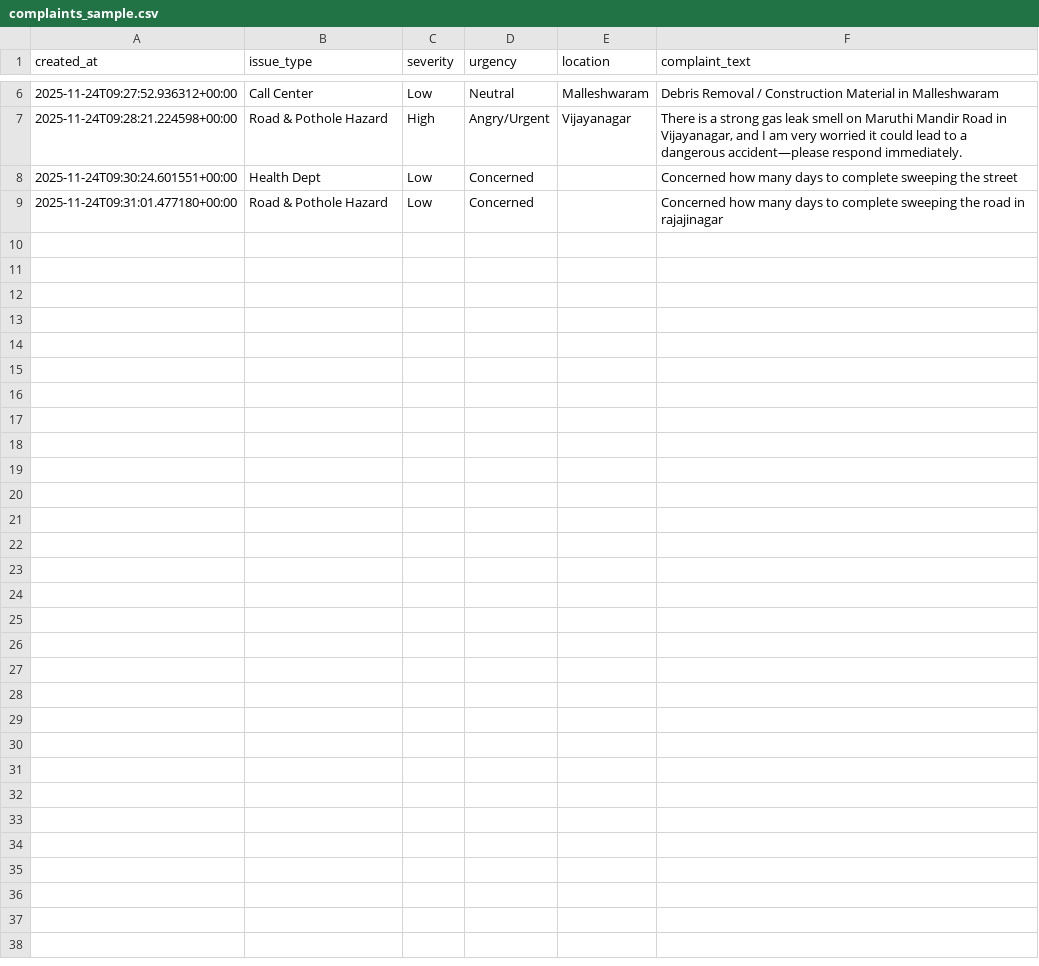
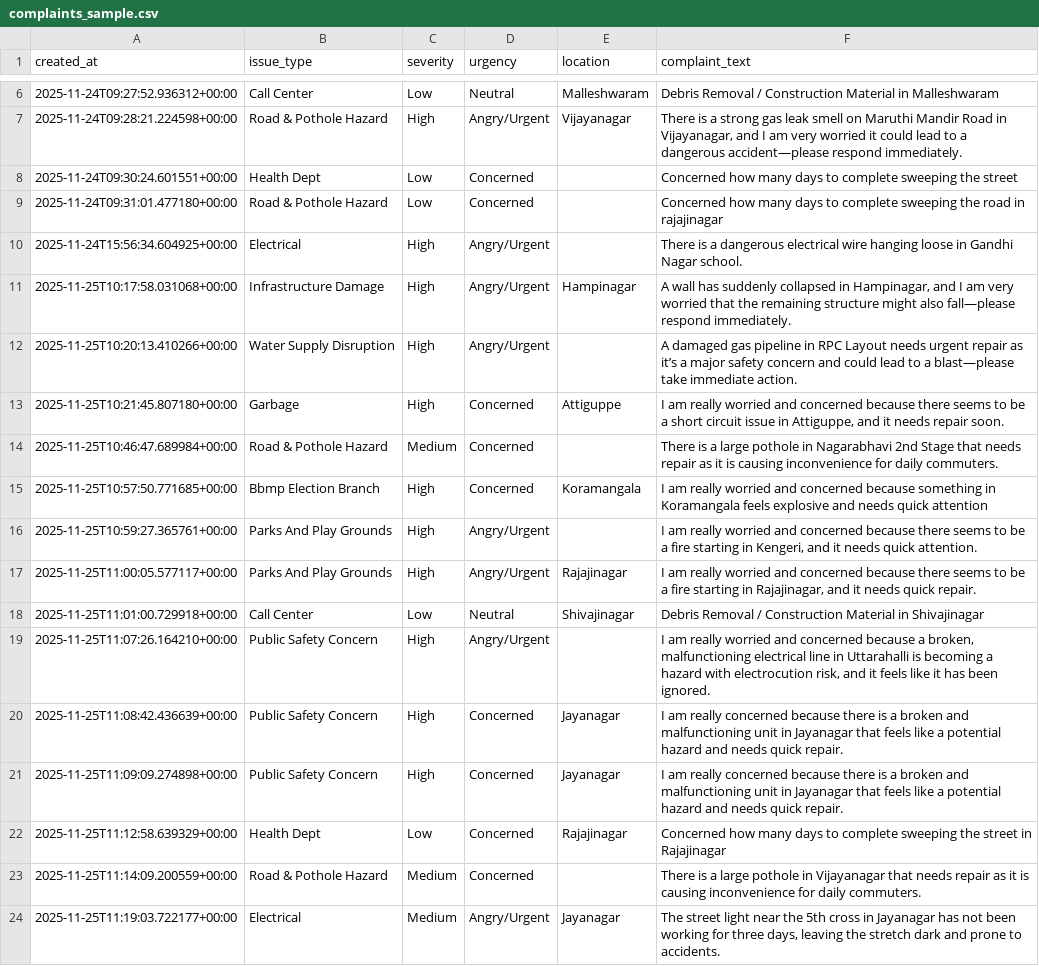
Before and after one commit to prashanth-31/Smart-Infrastructure-Complaint-Intelligence-System-Using-NLP-LLM-Techniques, a CSV file: data/complaints_sample.csv, drawn as a sheet; only a part is shown, gaps mark what is left out; the diff names each change by its address in the sheet, - before the commit and + after, or states it on an @@ line.

```diff
--- a/data/complaints_sample.csv
+++ b/data/complaints_sample.csv
+row 10: 2025-11-24T15:56:34.604925+00:00 | Electrical | High | Angry/Urgent |  | There is a dangerous electrical wire hanging loose in Gandhi Nagar school.
+row 11: 2025-11-25T10:17:58.031068+00:00 | Infrastructure Damage | High | Angry/Urgent | Hampinagar | A wall has suddenly collapsed in Hampinagar, and I am very worried that the remaining structure might also fall—please respond immediately.
+row 12: 2025-11-25T10:20:13.410266+00:00 | Water Supply Disruption | High | Angry/Urgent |  | A damaged gas pipeline in RPC Layout needs urgent repair as it’s a major safety concern and could lead to a blast—please take immediate action.
+row 13: 2025-11-25T10:21:45.807180+00:00 | Garbage | High | Concerned | Attiguppe | I am really worried and concerned because there seems to be a short circuit issue in Attiguppe, and it needs repair soon.
+row 14: 2025-11-25T10:46:47.689984+00:00 | Road & Pothole Hazard | Medium | Concerned |  | There is a large pothole in Nagarabhavi 2nd Stage that needs repair as it is causing inconvenience for daily commuters.
+row 15: 2025-11-25T10:57:50.771685+00:00 | Bbmp Election Branch | High | Concerned | Koramangala | I am really worried and concerned because something in Koramangala feels explosive and needs quick attention
+row 16: 2025-11-25T10:59:27.365761+00:00 | Parks And Play Grounds | High | Angry/Urgent |  | I am really worried and concerned because there seems to be a fire starting in Kengeri, and it needs quick attention.
+row 17: 2025-11-25T11:00:05.577117+00:00 | Parks And Play Grounds | High | Angry/Urgent | Rajajinagar | I am really worried and concerned because there seems to be a fire starting in Rajajinagar, and it needs quick repair.
+row 18: 2025-11-25T11:01:00.729918+00:00 | Call Center | Low | Neutral | Shivajinagar | Debris Removal / Construction Material in Shivajinagar
+row 19: 2025-11-25T11:07:26.164210+00:00 | Public Safety Concern | High | Angry/Urgent |  | I am really worried and concerned because a broken, malfunctioning electrical line in Uttarahalli is becoming a hazard with electrocution risk, and it feels like it has been ignored.
+row 20: 2025-11-25T11:08:42.436639+00:00 | Public Safety Concern | High | Concerned | Jayanagar | I am really concerned because there is a broken and malfunctioning unit in Jayanagar that feels like a potential hazard and needs quick repair.
+row 21: 2025-11-25T11:09:09.274898+00:00 | Public Safety Concern | High | Concerned | Jayanagar | I am really concerned because there is a broken and malfunctioning unit in Jayanagar that feels like a potential hazard and needs quick repair.
+row 22: 2025-11-25T11:12:58.639329+00:00 | Health Dept | Low | Concerned | Rajajinagar | Concerned how many days to complete sweeping the street in Rajajinagar
+row 23: 2025-11-25T11:14:09.200559+00:00 | Road & Pothole Hazard | Medium | Concerned |  | There is a large pothole in Vijayanagar that needs repair as it is causing inconvenience for daily commuters.
+row 24: 2025-11-25T11:19:03.722177+00:00 | Electrical | Medium | Angry/Urgent | Jayanagar | The street light near the 5th cross in Jayanagar has not been working for three days, leaving the stretch dark and prone to accidents.
```
Also changed, not shown: 3 other files.
